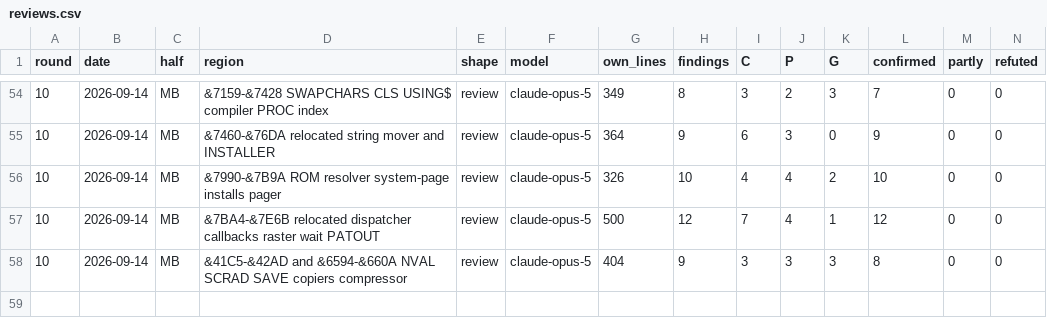
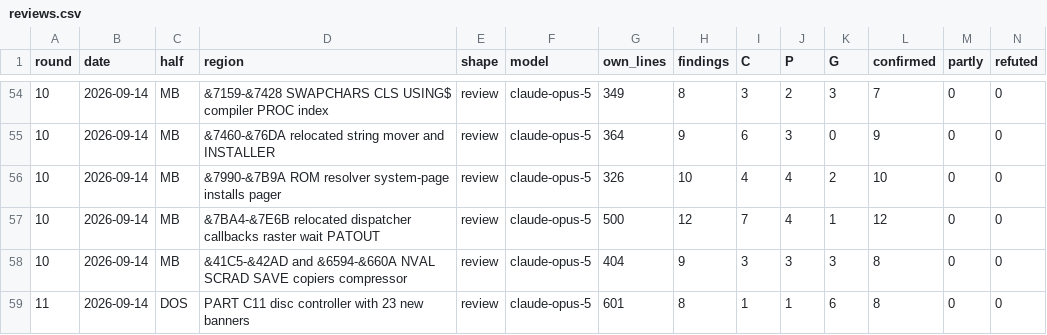
Before and after one commit to spectecjr/masterbasic, a CSV file: design/reviews.csv, drawn as a sheet; only a part is shown, gaps mark what is left out; rows hold the shown columns only; the diff names each change by its address in the sheet, - before the commit and + after, or states it on an @@ line.

```diff
--- a/design/reviews.csv
+++ b/design/reviews.csv
+row 59: 11 | 2026-09-14 | DOS | PART C11 disc controller with 23 new banners | review | claude-opus-5 | 601 | 8 | 1 | 1 | 6 | 8 | 0 | 0
```
Also changed, not shown: 26 other files.
